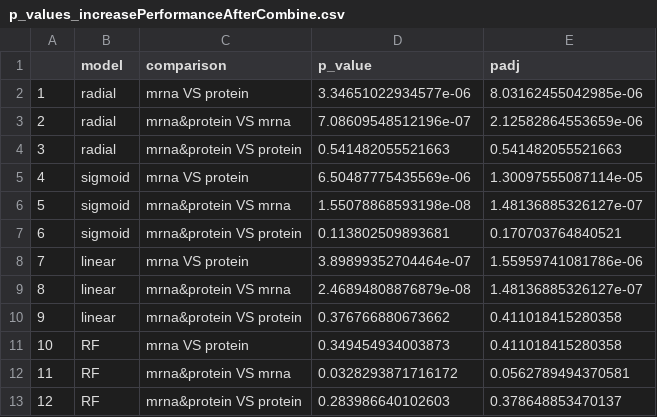
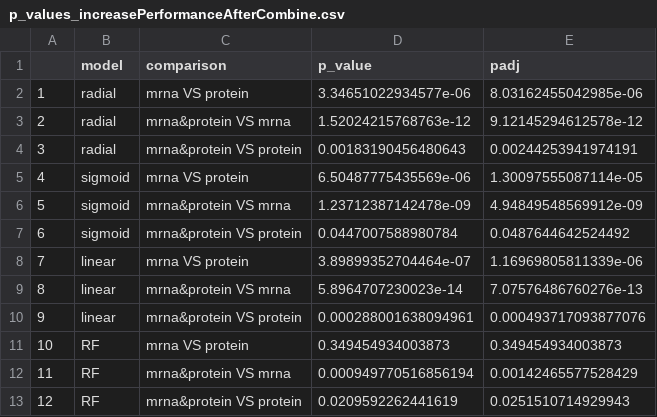
Before and after one commit to umutcaglar/ecoli_learning_bacterial_response_optimization, a CSV file: b_results/p_values_increasePerformanceAfterCombine.csv, drawn as a sheet.

```diff
--- a/b_results/p_values_increasePerformanceAfterCombine.csv
+++ b/b_results/p_values_increasePerformanceAfterCombine.csv
@@ -2,12 +2,12 @@
 "1","radial","mrna VS protein","3.34651022934577e-06",8.03162455042985e-06
-"2","radial","mrna&protein VS mrna","7.08609548512196e-07",2.12582864553659e-06
-"3","radial","mrna&protein VS protein","0.541482055521663",0.541482055521663
+"2","radial","mrna&protein VS mrna","1.52024215768763e-12",9.12145294612578e-12
+"3","radial","mrna&protein VS protein","0.00183190456480643",0.00244253941974191
 "4","sigmoid","mrna VS protein","6.50487775435569e-06",1.30097555087114e-05
-"5","sigmoid","mrna&protein VS mrna","1.55078868593198e-08",1.48136885326127e-07
-"6","sigmoid","mrna&protein VS protein","0.113802509893681",0.170703764840521
-"7","linear","mrna VS protein","3.89899352704464e-07",1.55959741081786e-06
-"8","linear","mrna&protein VS mrna","2.46894808876879e-08",1.48136885326127e-07
-"9","linear","mrna&protein VS protein","0.376766880673662",0.411018415280358
-"10","RF","mrna VS protein","0.349454934003873",0.411018415280358
-"11","RF","mrna&protein VS mrna","0.0328293871716172",0.0562789494370581
-"12","RF","mrna&protein VS protein","0.283986640102603",0.378648853470137
+"5","sigmoid","mrna&protein VS mrna","1.23712387142478e-09",4.94849548569912e-09
+"6","sigmoid","mrna&protein VS protein","0.0447007588980784",0.0487644642524492
+"7","linear","mrna VS protein","3.89899352704464e-07",1.16969805811339e-06
+"8","linear","mrna&protein VS mrna","5.8964707230023e-14",7.07576486760276e-13
+"9","linear","mrna&protein VS protein","0.000288001638094961",0.000493717093877076
+"10","RF","mrna VS protein","0.349454934003873",0.349454934003873
+"11","RF","mrna&protein VS mrna","0.000949770516856194",0.00142465577528429
+"12","RF","mrna&protein VS protein","0.0209592262441619",0.0251510714929943
```
Also changed, not shown: b_results/model_performance_int_mRNA.csv, b_results/model_performance_int_mRNA_protein.csv, 25 other files.
